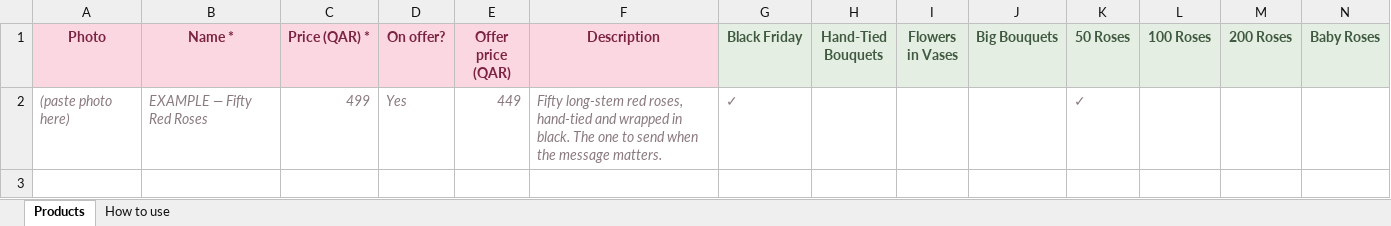
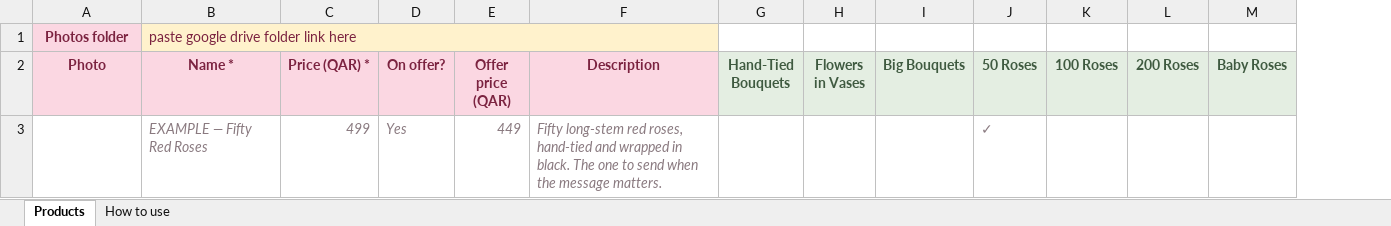
Before and after one commit to mubasher100/flowershop, an Excel workbook: tulips-and-truffles-products.xlsx, sheet Products, drawn as a sheet; only a part is shown; values as stored, in another font and other column widths than the file's, no borders; conditional formats not drawn; removed rows and columns are numbered as before the commit, all else as after; rows hold the shown columns only; the diff names each change by its address in the sheet, - before the commit and + after, or states it on an @@ line.

```diff
--- a/tulips-and-truffles-products.xlsx (sheet Products)
+++ b/tulips-and-truffles-products.xlsx (sheet Products)
-column G (Black Friday), row 2: ✓
+row 1: Photos folder | paste google drive folder link here
-A3 (Photo): (paste photo here)
+A3 (Photo): (empty)
```
Also changed, not shown: sheet How to use.
